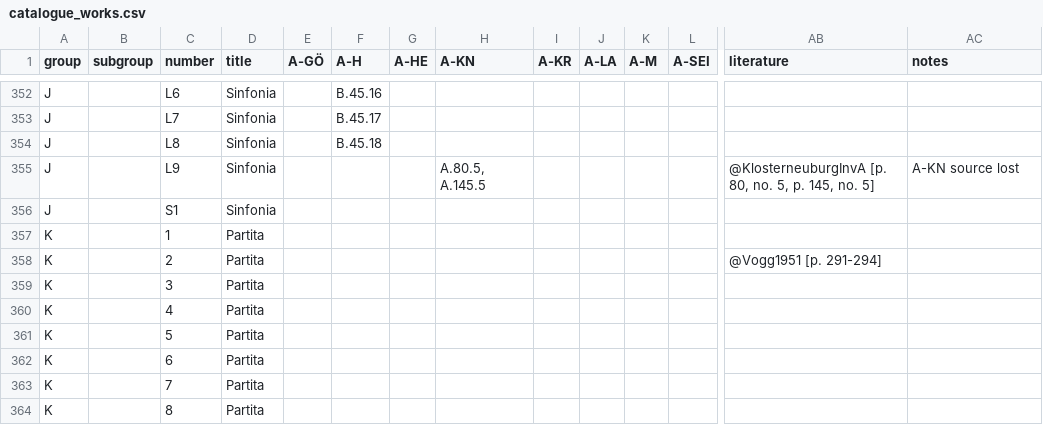
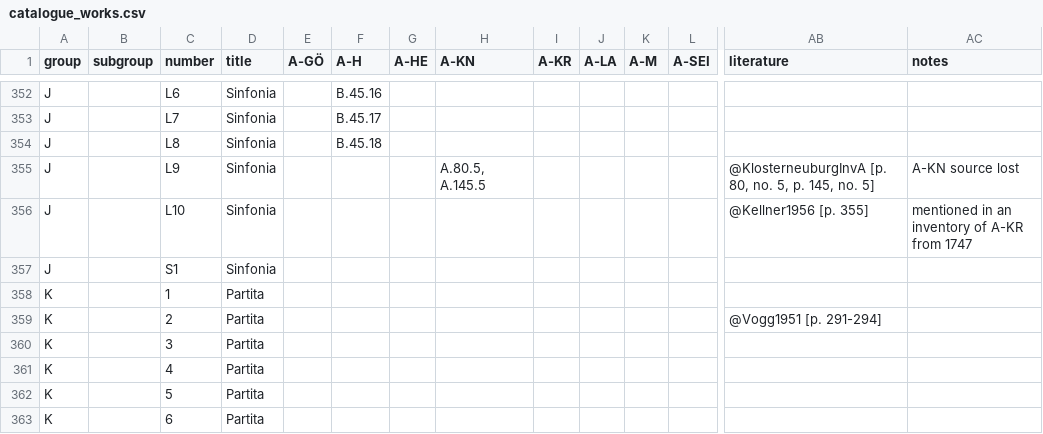
Before and after one commit to edition-esser-skala/tuma-catalogue-of-works, a CSV file: data/catalogue_works.csv, drawn as a sheet; only a part is shown, gaps mark what is left out; the shorter side is filled out with more unchanged rows; rows hold the shown columns only; the diff names each change by its address in the sheet, - before the commit and + after, or states it on an @@ line.

Commit message:
adds TumW J.L10 and reference Kellner 1956

```diff
--- a/data/catalogue_works.csv
+++ b/data/catalogue_works.csv
+row 356: J |  | L10 | Sinfonia |  |  |  |  |  |  |  |  | @Kellner1956 [p. 355] | mentioned in an inventory of A-KR from 1747
```
Also changed, not shown: 1 other file.
